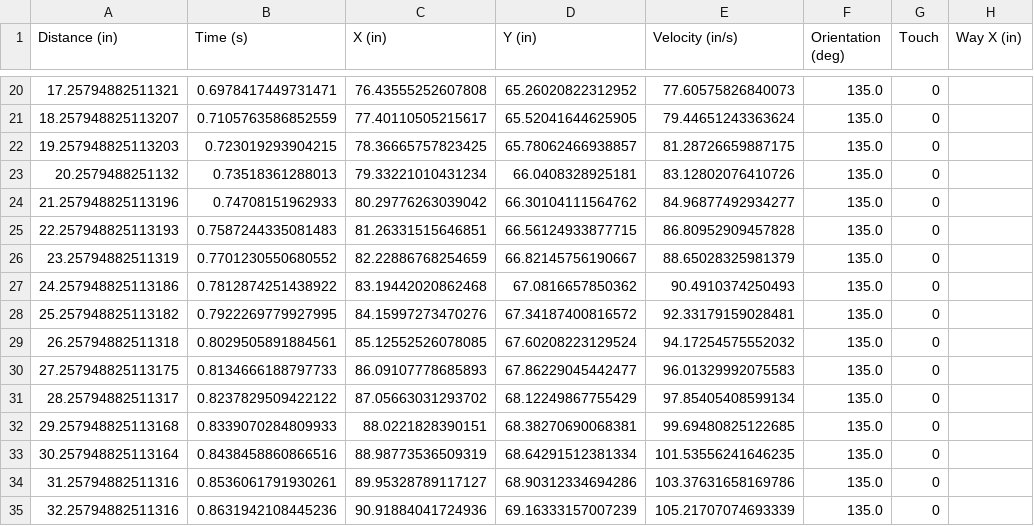
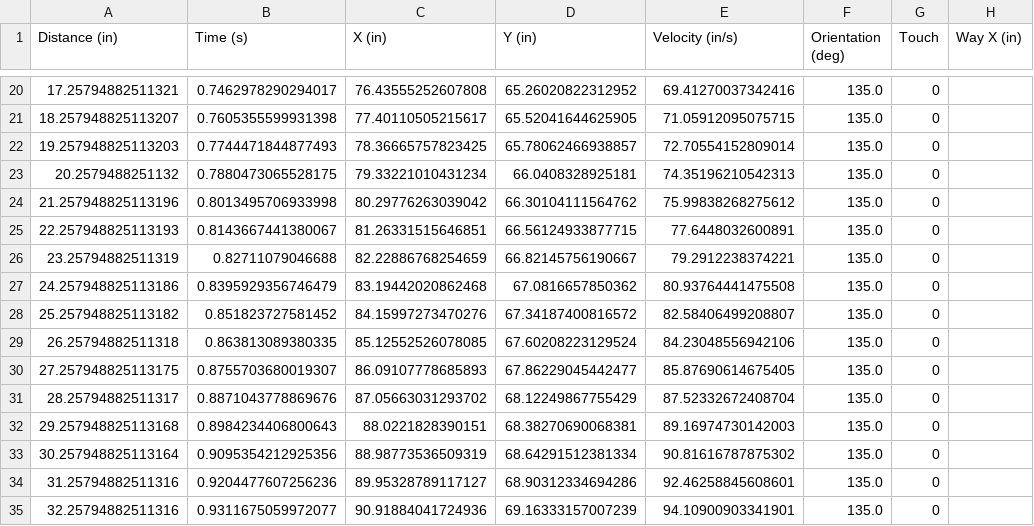
Before and after one commit to secret-city-wildbots/2022-Robot, a CSV file: Autonomous Paths/FiveBallAutoBPath3_Blue.csv, drawn as a sheet; only a part is shown, gaps mark what is left out; the diff covers the shown part only; the diff names each change by its address in the sheet, - before the commit and + after, or states it on an @@ line.

```diff
--- a/Autonomous Paths/FiveBallAutoBPath3_Blue.csv
+++ b/Autonomous Paths/FiveBallAutoBPath3_Blue.csv
-B20 (Time (s)): 0.6978417449731471
+B20 (Time (s)): 0.7462978290294017
-E20 (Velocity (in/s)): 77.60575826840073
+E20 (Velocity (in/s)): 69.41270037342416
-B21 (Time (s)): 0.7105763586852559
+B21 (Time (s)): 0.7605355599931398
-E21 (Velocity (in/s)): 79.44651243363624
+E21 (Velocity (in/s)): 71.05912095075715
-B22 (Time (s)): 0.723019293904215
+B22 (Time (s)): 0.7744471844877493
-E22 (Velocity (in/s)): 81.28726659887175
+E22 (Velocity (in/s)): 72.70554152809014
-B23 (Time (s)): 0.73518361288013
+B23 (Time (s)): 0.7880473065528175
-E23 (Velocity (in/s)): 83.12802076410726
+E23 (Velocity (in/s)): 74.35196210542313
-B24 (Time (s)): 0.74708151962933
+B24 (Time (s)): 0.8013495706933998
-E24 (Velocity (in/s)): 84.96877492934277
+E24 (Velocity (in/s)): 75.99838268275612
-B25 (Time (s)): 0.7587244335081483
+B25 (Time (s)): 0.8143667441380067
-E25 (Velocity (in/s)): 86.80952909457828
+E25 (Velocity (in/s)): 77.6448032600891
-B26 (Time (s)): 0.7701230550680552
+B26 (Time (s)): 0.82711079046688
-E26 (Velocity (in/s)): 88.65028325981379
+E26 (Velocity (in/s)): 79.2912238374221
-B27 (Time (s)): 0.7812874251438922
+B27 (Time (s)): 0.8395929356746479
-E27 (Velocity (in/s)): 90.4910374250493
+E27 (Velocity (in/s)): 80.93764441475508
-B28 (Time (s)): 0.7922269779927995
+B28 (Time (s)): 0.851823727581452
-E28 (Velocity (in/s)): 92.33179159028481
+E28 (Velocity (in/s)): 82.58406499208807
-B29 (Time (s)): 0.8029505891884561
+B29 (Time (s)): 0.863813089380335
-E29 (Velocity (in/s)): 94.17254575552032
+E29 (Velocity (in/s)): 84.23048556942106
-B30 (Time (s)): 0.8134666188797733
+B30 (Time (s)): 0.8755703680019307
-E30 (Velocity (in/s)): 96.01329992075583
+E30 (Velocity (in/s)): 85.87690614675405
-B31 (Time (s)): 0.8237829509422122
+B31 (Time (s)): 0.8871043778869676
-E31 (Velocity (in/s)): 97.85405408599134
+E31 (Velocity (in/s)): 87.52332672408704
-B32 (Time (s)): 0.8339070284809933
+B32 (Time (s)): 0.8984234406800643
-E32 (Velocity (in/s)): 99.69480825122685
+E32 (Velocity (in/s)): 89.16974730142003
-B33 (Time (s)): 0.8438458860866516
+B33 (Time (s)): 0.9095354212925356
-E33 (Velocity (in/s)): 101.53556241646235
+E33 (Velocity (in/s)): 90.81616787875302
-B34 (Time (s)): 0.8536061791930261
+B34 (Time (s)): 0.9204477607256236
-E34 (Velocity (in/s)): 103.37631658169786
+E34 (Velocity (in/s)): 92.46258845608601
-B35 (Time (s)): 0.8631942108445236
+B35 (Time (s)): 0.9311675059972077
-E35 (Velocity (in/s)): 105.21707074693339
+E35 (Velocity (in/s)): 94.10900903341901
```
Also changed, not shown: 88 edited cells elsewhere in this file, Autonomous Paths/FiveBallAutoBPath1_Blue.csv, Autonomous Paths/FiveBallAutoBPath2_Blue.csv, 4 other files.
